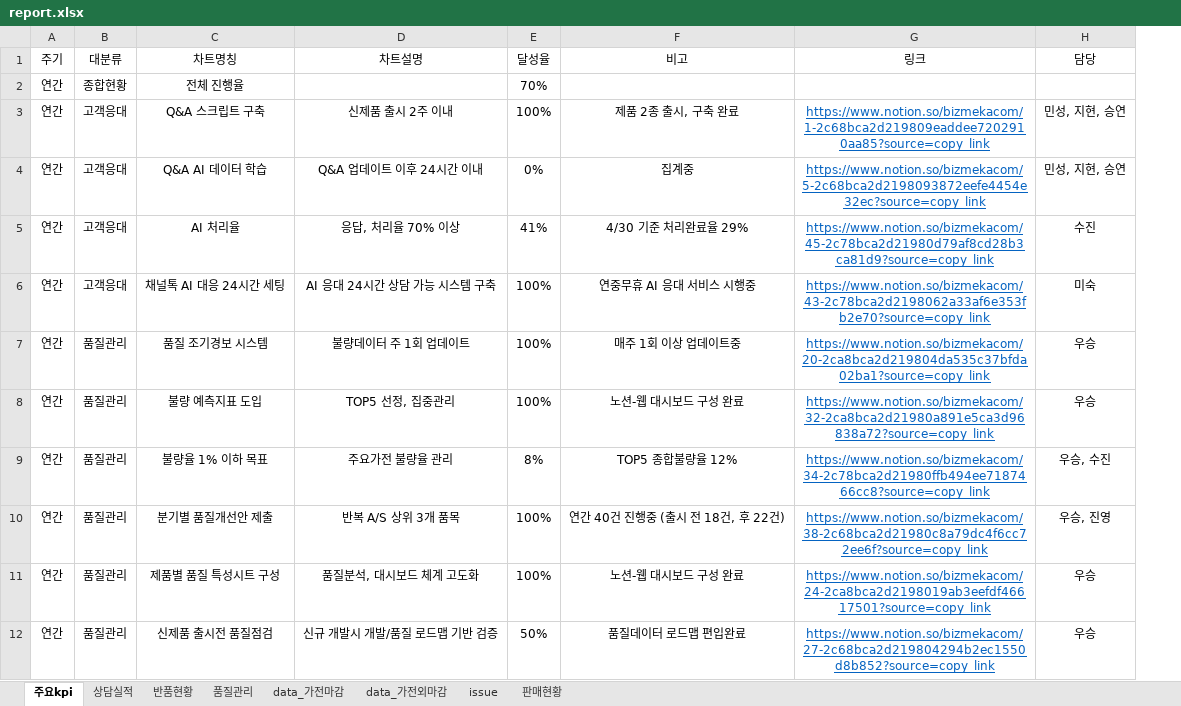
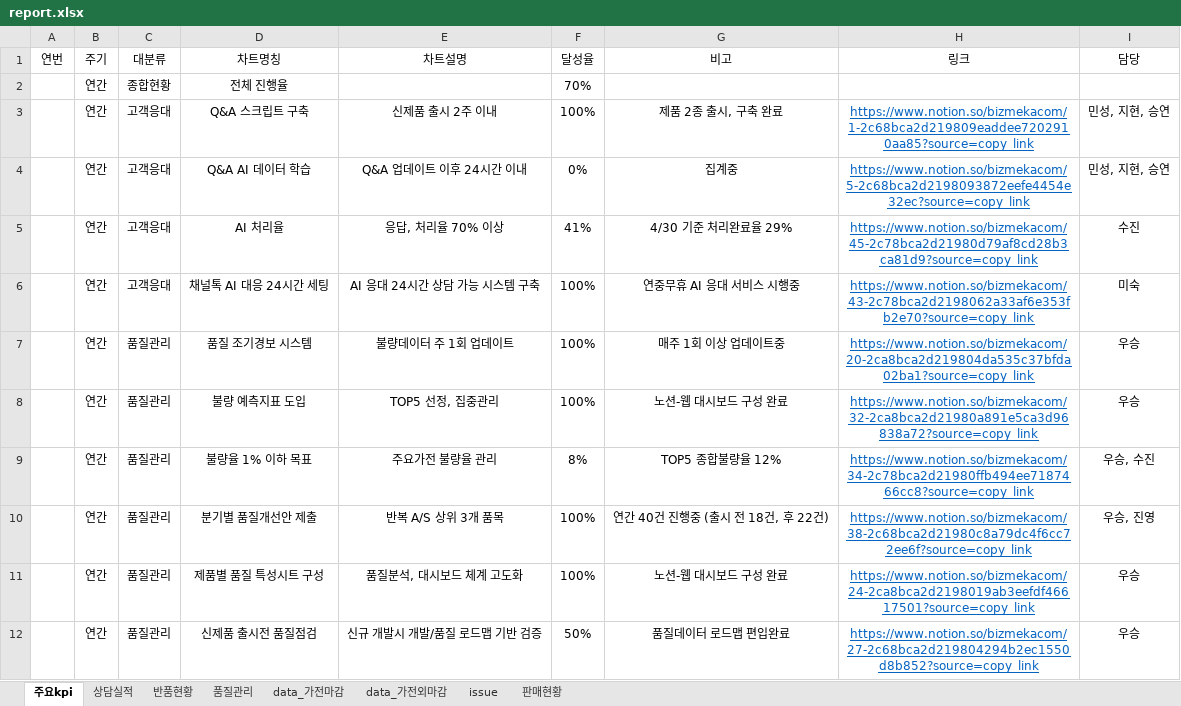
Before and after one commit to ggumbi-cs/dashboard, an Excel workbook: report/report.xlsx, sheet 주요kpi, drawn as a sheet; values as stored, in another font and other column widths than the file's, no borders; conditional formats not drawn; the diff names each change by its address in the sheet, - before the commit and + after, or states it on an @@ line.

```diff
--- a/report/report.xlsx (sheet 주요kpi)
+++ b/report/report.xlsx (sheet 주요kpi)
+column A (연번), empty
```
Also changed, not shown: sheet data_가전마감, formulas that keep their value, 1 other file.
